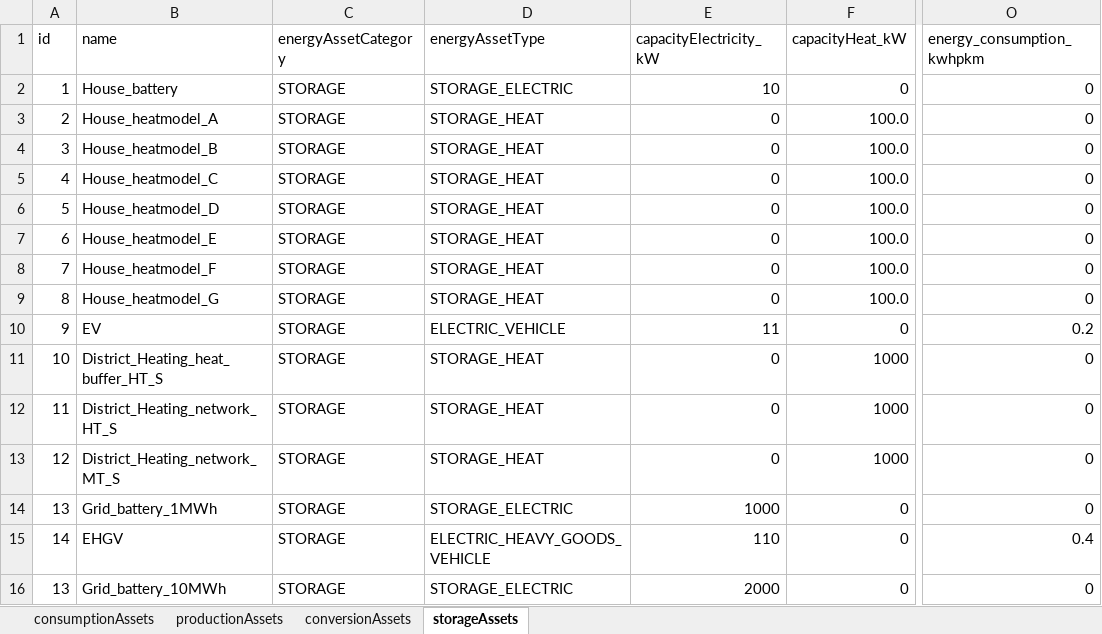
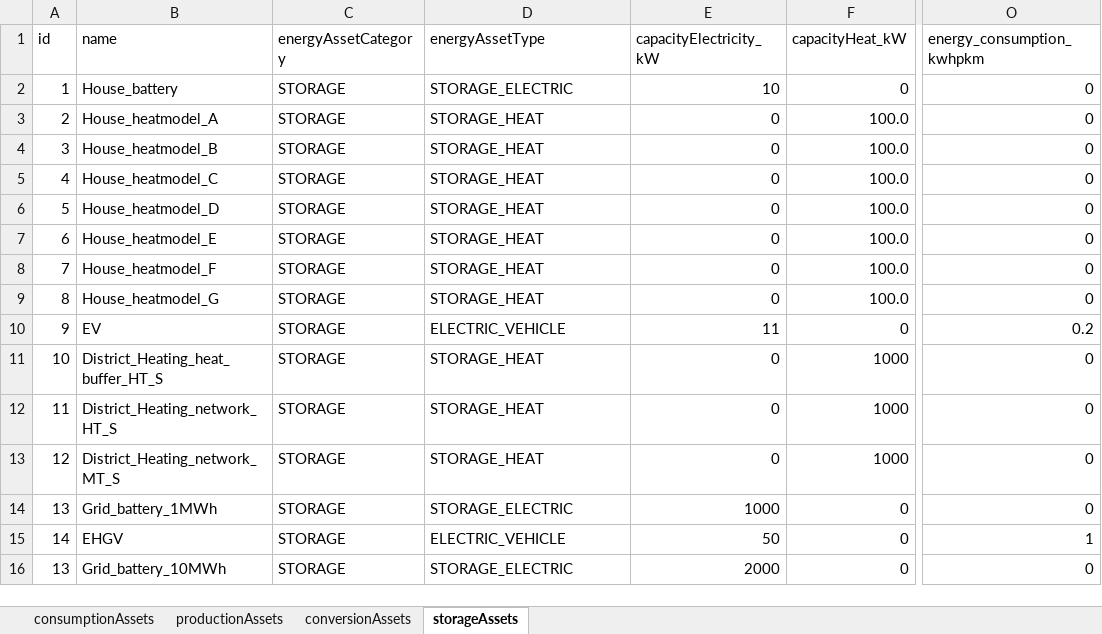
Before and after one commit to Zenmo/HOLON, an Excel workbook: Base/db_defaultEnergyAssets.xlsx, sheet storageAssets, drawn as a sheet; only a part is shown, gaps mark what is left out; values as stored, in another font and other column widths than the file's, no borders; the diff names each change by its address in the sheet, - before the commit and + after, or states it on an @@ line.

```diff
--- a/Base/db_defaultEnergyAssets.xlsx (sheet storageAssets)
+++ b/Base/db_defaultEnergyAssets.xlsx (sheet storageAssets)
-D15 (energyAssetType): ELECTRIC_HEAVY_GOODS_VEHICLE
+D15 (energyAssetType): ELECTRIC_VEHICLE
-E15 (capacityElectricity_kW): 110
+E15 (capacityElectricity_kW): 50
-O15 (energy_consumption_kwhpkm): 0.4
+O15 (energy_consumption_kwhpkm): 1
```
Also changed, not shown: 7 other files.
